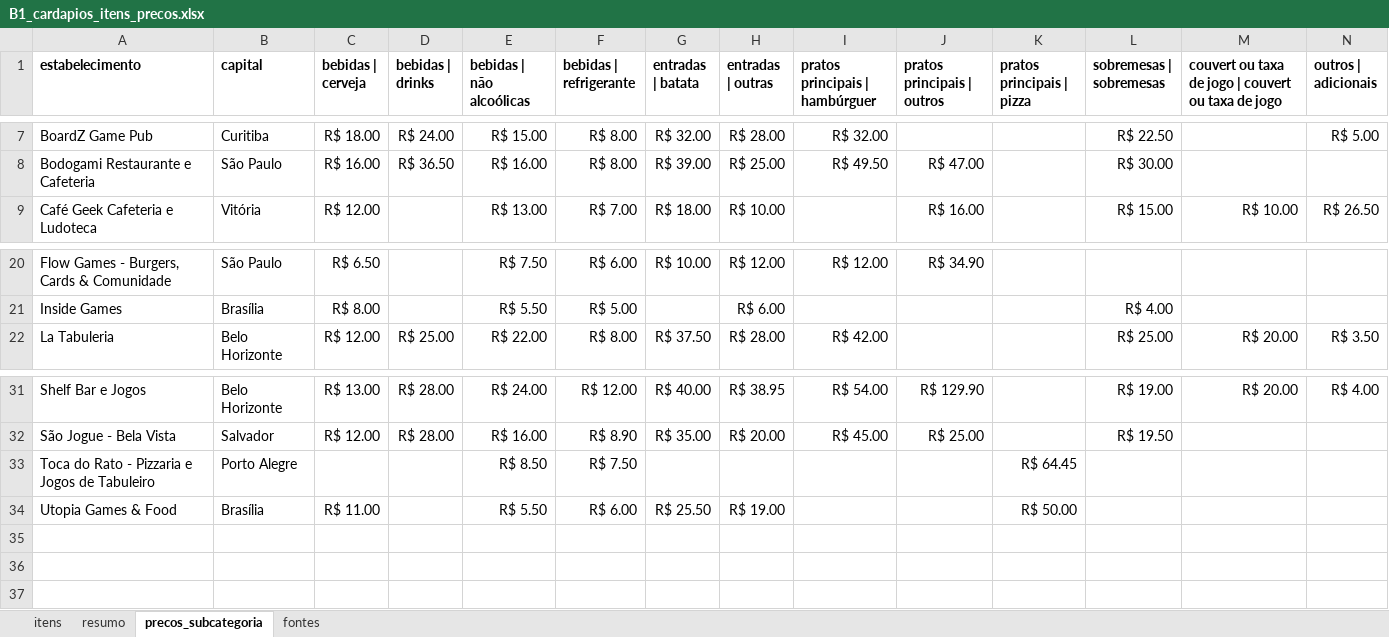
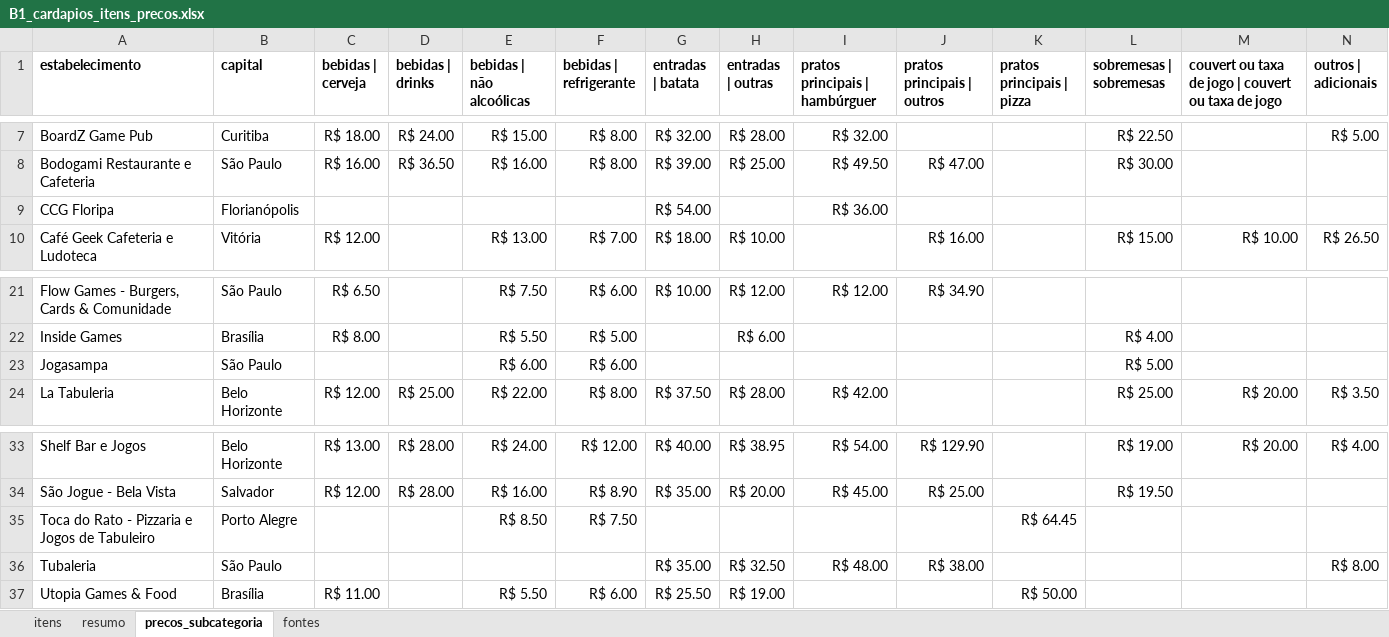
Before and after one commit to eusouopeu/luderia-tcc, an Excel workbook: dados/[B1] Estabelecimentos e cardapios/cardapios/B1_cardapios_itens_precos.xlsx, sheet precos_subcategoria, drawn as a sheet; only a part is shown, gaps mark what is left out; values as stored, in another font and other column widths than the file's, no borders; the diff names each change by its address in the sheet, - before the commit and + after, or states it on an @@ line.

```diff
--- a/dados/[B1] Estabelecimentos e cardapios/cardapios/B1_cardapios_itens_precos.xlsx (sheet precos_subcategoria)
+++ b/dados/[B1] Estabelecimentos e cardapios/cardapios/B1_cardapios_itens_precos.xlsx (sheet precos_subcategoria)
+row 9: CCG Floripa | Florianópolis |  |  |  |  | R$ 54.00 |  | R$ 36.00
+row 23: Jogasampa | São Paulo |  |  | R$ 6.00 | R$ 6.00 |  |  |  |  |  | R$ 5.00
+row 36: Tubaleria | São Paulo |  |  |  |  | R$ 35.00 | R$ 32.50 | R$ 48.00 | R$ 38.00 |  |  |  | R$ 8.00
```
Also changed, not shown: sheet itens, sheet resumo, sheet fontes, dados/[B1] Estabelecimentos e cardapios/estabelecimentos/4_estatistica_descritiva/B1_estatistica_descritiva_geral.xlsx, dados/[B1] Estabelecimentos e cardapios/estabelecimentos/4_estatistica_descritiva/B1_estatistica_descritiva_por_grupo.xlsx, 8 other files.
